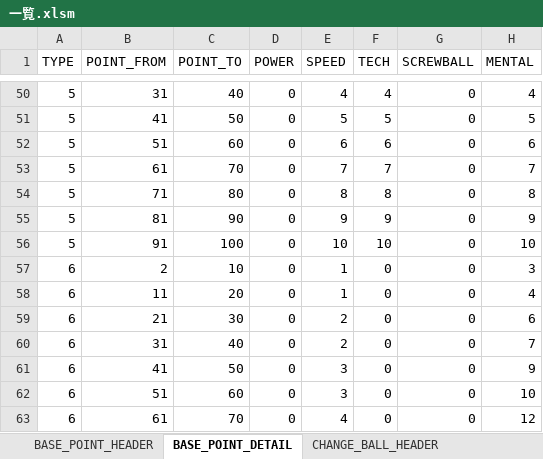
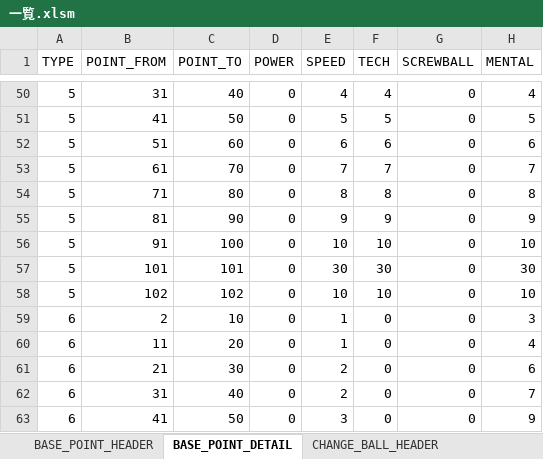
Before and after one commit to hitsujimeeee/stdwool, an Excel workbook: products/pawapro/data/一覧.xlsm, sheet BASE_POINT_DETAIL, drawn as a sheet; only a part is shown, gaps mark what is left out; the shorter side is filled out with more unchanged rows; values as stored, in another font and other column widths than the file's, no borders; charts and pictures not drawn; the diff names each change by its address in the sheet, - before the commit and + after, or states it on an @@ line.

```diff
--- a/products/pawapro/data/一覧.xlsm (sheet BASE_POINT_DETAIL)
+++ b/products/pawapro/data/一覧.xlsm (sheet BASE_POINT_DETAIL)
+row 57: 5 | 101 | 101 | 0 | 30 | 30 | 0 | 30
+row 58: 5 | 102 | 102 | 0 | 10 | 10 | 0 | 10
```
Also changed, not shown: sheet BASE_POINT_HEADER, sheet ABILITY_HEADER, sheet ABILITY_DETAIL, 10 other files.
